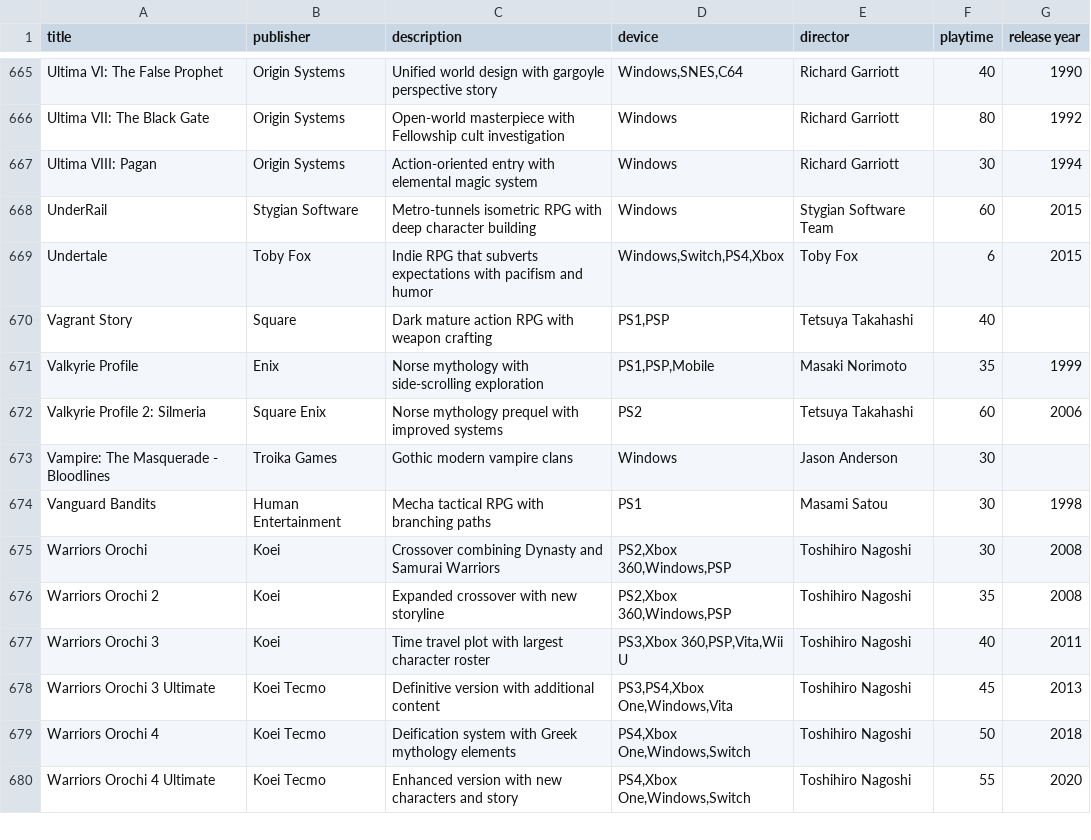
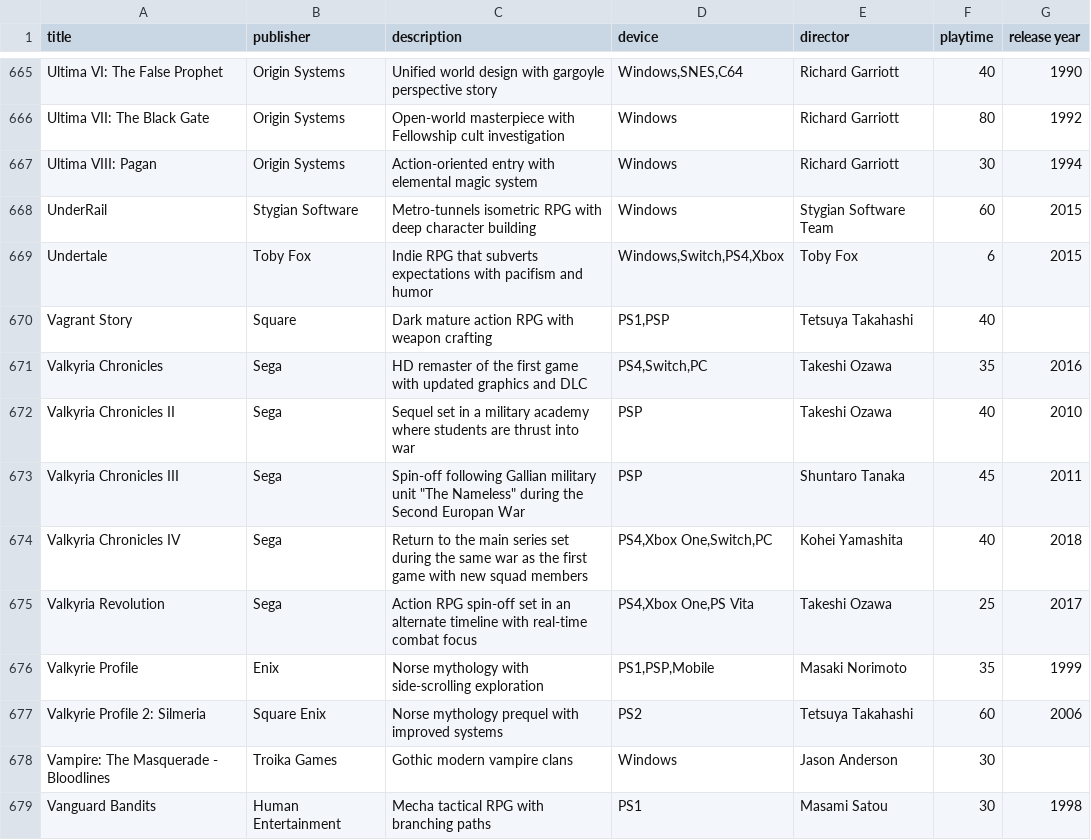
Before and after one commit to bittricky/rpgs, a CSV file: rpgs.csv, drawn as a sheet; only a part is shown, gaps mark what is left out; the shorter side is filled out with more unchanged rows; the diff names each change by its address in the sheet, - before the commit and + after, or states it on an @@ line.

Commit message:
feat(games): added valkyria chronicles series

```diff
--- a/rpgs.csv
+++ b/rpgs.csv
+row 671: Valkyria Chronicles | Sega | HD remaster of the first game with updated graphics and DLC | PS4,Switch,PC | Takeshi Ozawa | 35 | 2016
+row 672: Valkyria Chronicles II | Sega | Sequel set in a military academy where students are thrust into war | PSP | Takeshi Ozawa | 40 | 2010
+row 673: Valkyria Chronicles III | Sega | Spin-off following Gallian military unit "The Nameless" during the Second Europan War | PSP | Shuntaro Tanaka | 45 | 2011
+row 674: Valkyria Chronicles IV | Sega | Return to the main series set during the same war as the first game with new squad members | PS4,Xbox One,Switch,PC | Kohei Yamashita | 40 | 2018
+row 675: Valkyria Revolution | Sega | Action RPG spin-off set in an alternate timeline with real-time combat focus | PS4,Xbox One,PS Vita | Takeshi Ozawa | 25 | 2017
```
Also changed, not shown: 1 other file.
